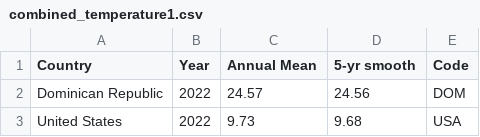
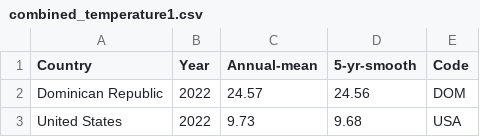
Before and after one commit to stak0015/climate-change-datasets, a CSV file: combined_temperature1.csv, drawn as a sheet; only a part is shown.

Commit message:
Update combined_temperature1.csv

```diff
--- a/combined_temperature1.csv
+++ b/combined_temperature1.csv
@@ -1,2 +1,2 @@
-Country,Year,Annual Mean,5-yr smooth,Code
+Country,Year,Annual-mean,5-yr-smooth,Code
 Dominican Republic,2022,24.57,24.56,DOM
```
